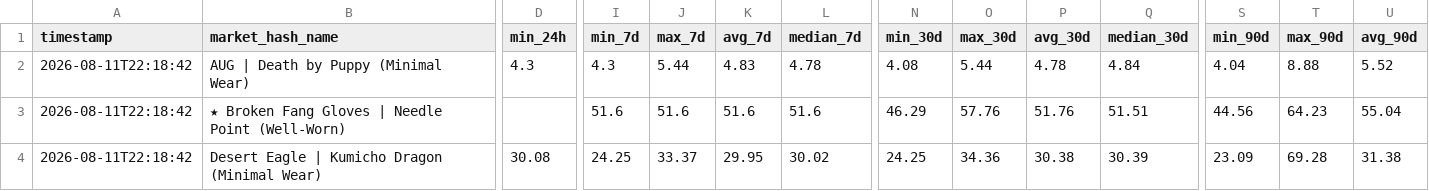
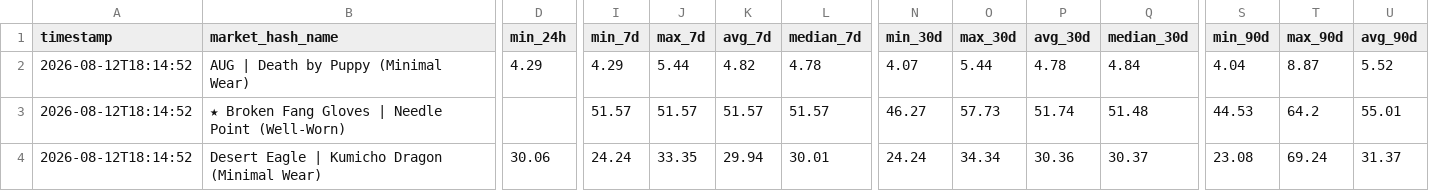
Before and after one commit to jpcarrascom2311-commits/skinport-tracker, a CSV file: skinport_latest.csv, drawn as a sheet; only a part is shown, gaps mark what is left out; the diff covers the shown part only; the diff names each change by its address in the sheet, - before the commit and + after, or states it on an @@ line.

```diff
--- a/skinport_latest.csv
+++ b/skinport_latest.csv
-A2:A4 (timestamp): 2026-08-11T22:18:42
+A2:A4 (timestamp): 2026-08-12T18:14:52
-D2 (min_24h): 4.3
+D2 (min_24h): 4.29
-I2 (min_7d): 4.3
+I2 (min_7d): 4.29
-K2 (avg_7d): 4.83
+K2 (avg_7d): 4.82
-N2 (min_30d): 4.08
+N2 (min_30d): 4.07
-T2 (max_90d): 8.88
+T2 (max_90d): 8.87
-I3 (min_7d): 51.6
+I3 (min_7d): 51.57
-J3 (max_7d): 51.6
+J3 (max_7d): 51.57
-K3 (avg_7d): 51.6
+K3 (avg_7d): 51.57
-L3 (median_7d): 51.6
+L3 (median_7d): 51.57
-N3 (min_30d): 46.29
+N3 (min_30d): 46.27
-O3 (max_30d): 57.76
+O3 (max_30d): 57.73
-P3 (avg_30d): 51.76
+P3 (avg_30d): 51.74
-Q3 (median_30d): 51.51
+Q3 (median_30d): 51.48
-S3 (min_90d): 44.56
+S3 (min_90d): 44.53
-T3 (max_90d): 64.23
+T3 (max_90d): 64.2
-U3 (avg_90d): 55.04
+U3 (avg_90d): 55.01
-D4 (min_24h): 30.08
+D4 (min_24h): 30.06
-I4 (min_7d): 24.25
+I4 (min_7d): 24.24
-J4 (max_7d): 33.37
+J4 (max_7d): 33.35
-K4 (avg_7d): 29.95
+K4 (avg_7d): 29.94
-L4 (median_7d): 30.02
+L4 (median_7d): 30.01
-N4 (min_30d): 24.25
+N4 (min_30d): 24.24
-O4 (max_30d): 34.36
+O4 (max_30d): 34.34
-P4 (avg_30d): 30.38
+P4 (avg_30d): 30.36
-Q4 (median_30d): 30.39
+Q4 (median_30d): 30.37
-S4 (min_90d): 23.09
+S4 (min_90d): 23.08
-T4 (max_90d): 69.28
+T4 (max_90d): 69.24
-U4 (avg_90d): 31.38
+U4 (avg_90d): 31.37
```
Also changed, not shown: 142 edited cells elsewhere in this file, skinport_best_sheets.csv.
